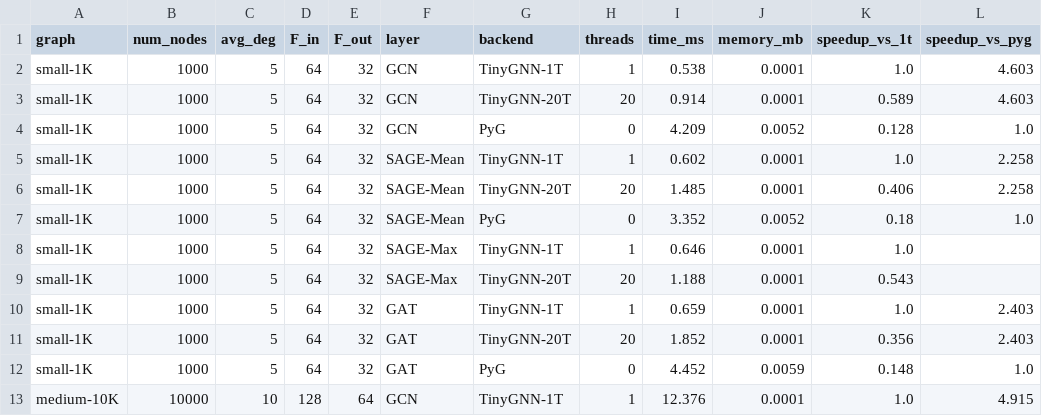
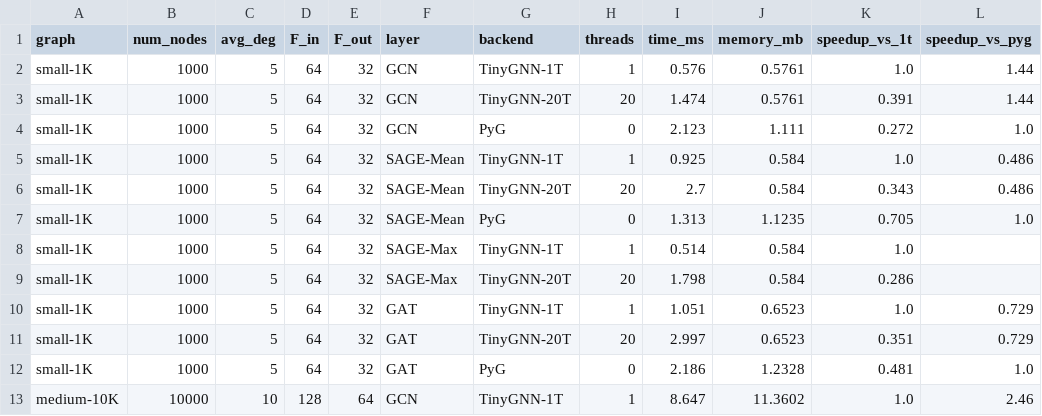
Before and after one commit to AnubhavChoudhery/TinyGNN, a CSV file: benchmarks/gnn_bench_results_timing.csv, drawn as a sheet; only a part is shown; the diff covers the shown part only.

Commit message:
Try to fix CI, fixed missing optimized TinyGNN runtime graph, memory util accurate

```diff
--- a/benchmarks/gnn_bench_results_timing.csv
+++ b/benchmarks/gnn_bench_results_timing.csv
@@ -1,13 +1,13 @@
 graph,num_nodes,avg_deg,F_in,F_out,layer,backend,threads,time_ms,memory_mb,speedup_vs_1t,speedup_vs_pyg
-small-1K,1000,5,64,32,GCN,TinyGNN-1T,1,0.538,0.0001,1.0,4.603
-small-1K,1000,5,64,32,GCN,TinyGNN-20T,20,0.914,0.0001,0.589,4.603
-small-1K,1000,5,64,32,GCN,PyG,0,4.209,0.0052,0.128,1.0
-small-1K,1000,5,64,32,SAGE-Mean,TinyGNN-1T,1,0.602,0.0001,1.0,2.258
-small-1K,1000,5,64,32,SAGE-Mean,TinyGNN-20T,20,1.485,0.0001,0.406,2.258
-small-1K,1000,5,64,32,SAGE-Mean,PyG,0,3.352,0.0052,0.18,1.0
-small-1K,1000,5,64,32,SAGE-Max,TinyGNN-1T,1,0.646,0.0001,1.0,
-small-1K,1000,5,64,32,SAGE-Max,TinyGNN-20T,20,1.188,0.0001,0.543,
-small-1K,1000,5,64,32,GAT,TinyGNN-1T,1,0.659,0.0001,1.0,2.403
-small-1K,1000,5,64,32,GAT,TinyGNN-20T,20,1.852,0.0001,0.356,2.403
-small-1K,1000,5,64,32,GAT,PyG,0,4.452,0.0059,0.148,1.0
-medium-10K,10000,10,128,64,GCN,TinyGNN-1T,1,12.376,0.0001,1.0,4.915
+small-1K,1000,5,64,32,GCN,TinyGNN-1T,1,0.576,0.5761,1.0,1.44
+small-1K,1000,5,64,32,GCN,TinyGNN-20T,20,1.474,0.5761,0.391,1.44
+small-1K,1000,5,64,32,GCN,PyG,0,2.123,1.111,0.272,1.0
+small-1K,1000,5,64,32,SAGE-Mean,TinyGNN-1T,1,0.925,0.584,1.0,0.486
+small-1K,1000,5,64,32,SAGE-Mean,TinyGNN-20T,20,2.7,0.584,0.343,0.486
+small-1K,1000,5,64,32,SAGE-Mean,PyG,0,1.313,1.1235,0.705,1.0
+small-1K,1000,5,64,32,SAGE-Max,TinyGNN-1T,1,0.514,0.584,1.0,
+small-1K,1000,5,64,32,SAGE-Max,TinyGNN-20T,20,1.798,0.584,0.286,
+small-1K,1000,5,64,32,GAT,TinyGNN-1T,1,1.051,0.6523,1.0,0.729
+small-1K,1000,5,64,32,GAT,TinyGNN-20T,20,2.997,0.6523,0.351,0.729
+small-1K,1000,5,64,32,GAT,PyG,0,2.186,1.2328,0.481,1.0
+medium-10K,10000,10,128,64,GCN,TinyGNN-1T,1,8.647,11.3602,1.0,2.46
```
Also changed, not shown: 67 edited cells elsewhere in this file, 10 other files.
